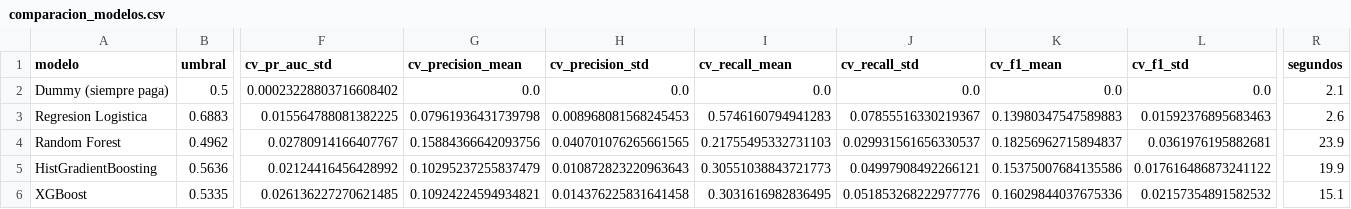
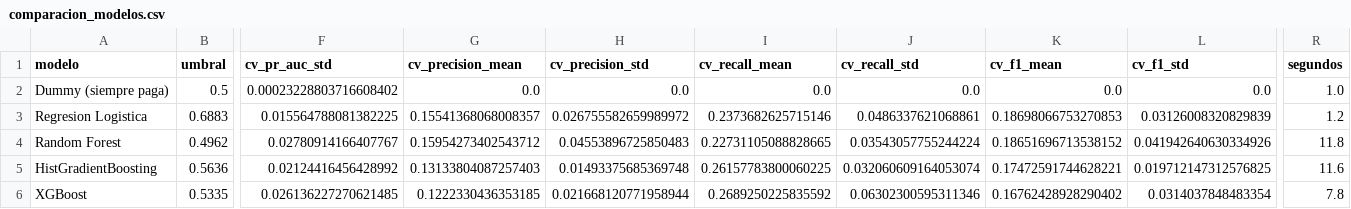
Before and after one commit to cristianatrio/pi-m5-riesgo-crediticio-CristianAtrio, a CSV file: mlops_pipeline/reports/comparacion_modelos.csv, drawn as a sheet; only a part is shown, gaps mark what is left out; the diff names each change by its address in the sheet, - before the commit and + after, or states it on an @@ line.

```diff
--- a/mlops_pipeline/reports/comparacion_modelos.csv
+++ b/mlops_pipeline/reports/comparacion_modelos.csv
-R2 (segundos): 2.1
+R2 (segundos): 1.0
-G3 (cv_precision_mean): 0.07961936431739798
+G3 (cv_precision_mean): 0.15541368068008357
-H3 (cv_precision_std): 0.008968081568245453
+H3 (cv_precision_std): 0.026755582659989972
-I3 (cv_recall_mean): 0.5746160794941283
+I3 (cv_recall_mean): 0.2373682625715146
-J3 (cv_recall_std): 0.07855516330219367
+J3 (cv_recall_std): 0.0486337621068861
-K3 (cv_f1_mean): 0.13980347547589883
+K3 (cv_f1_mean): 0.18698066753270853
-L3 (cv_f1_std): 0.01592376895683463
+L3 (cv_f1_std): 0.03126008320829839
-R3 (segundos): 2.6
+R3 (segundos): 1.2
-G4 (cv_precision_mean): 0.15884366642093756
+G4 (cv_precision_mean): 0.15954273402543712
-H4 (cv_precision_std): 0.040701076265661565
+H4 (cv_precision_std): 0.04553896725850483
-I4 (cv_recall_mean): 0.21755495332731103
+I4 (cv_recall_mean): 0.22731105088828665
-J4 (cv_recall_std): 0.029931561656330537
+J4 (cv_recall_std): 0.03543057755244224
-K4 (cv_f1_mean): 0.18256962715894837
+K4 (cv_f1_mean): 0.18651696713538152
-L4 (cv_f1_std): 0.0361976195882681
+L4 (cv_f1_std): 0.041942640630334926
-R4 (segundos): 23.9
+R4 (segundos): 11.8
-G5 (cv_precision_mean): 0.10295237255837479
+G5 (cv_precision_mean): 0.13133804087257403
-H5 (cv_precision_std): 0.010872823220963643
+H5 (cv_precision_std): 0.01493375685369748
-I5 (cv_recall_mean): 0.30551038843721773
+I5 (cv_recall_mean): 0.26157783800060225
-J5 (cv_recall_std): 0.04997908492266121
+J5 (cv_recall_std): 0.032060609164053074
-K5 (cv_f1_mean): 0.15375007684135586
+K5 (cv_f1_mean): 0.17472591744628221
-L5 (cv_f1_std): 0.017616486873241122
+L5 (cv_f1_std): 0.019712147312576825
-R5 (segundos): 19.9
+R5 (segundos): 11.6
-G6 (cv_precision_mean): 0.10924224594934821
+G6 (cv_precision_mean): 0.1222330436353185
-H6 (cv_precision_std): 0.014376225831641458
+H6 (cv_precision_std): 0.021668120771958944
-I6 (cv_recall_mean): 0.3031616982836495
+I6 (cv_recall_mean): 0.2689250225835592
-J6 (cv_recall_std): 0.051853268222977776
+J6 (cv_recall_std): 0.06302300595311346
-K6 (cv_f1_mean): 0.16029844037675336
+K6 (cv_f1_mean): 0.16762428928290402
-L6 (cv_f1_std): 0.02157354891582532
+L6 (cv_f1_std): 0.0314037848483354
-R6 (segundos): 15.1
+R6 (segundos): 7.8
```
Also changed, not shown: 8 other files.
